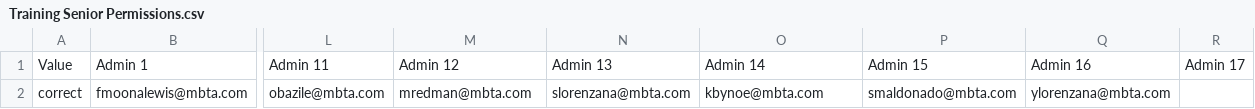
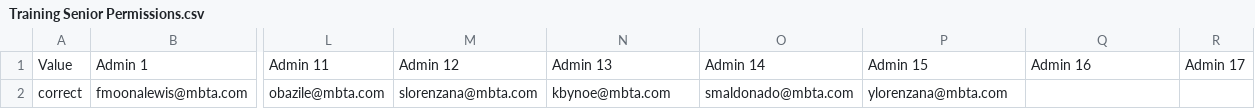
Before and after one commit to mbta/reduced_fares, a CSV file: data_sources/Training Senior Permissions.csv, drawn as a sheet; only a part is shown, gaps mark what is left out; the diff names each change by its address in the sheet, - before the commit and + after, or states it on an @@ line.

```diff
--- a/data_sources/Training Senior Permissions.csv
+++ b/data_sources/Training Senior Permissions.csv
-M2: mredman@mbta.com
+M2: slorenzana@mbta.com
-N2: slorenzana@mbta.com
+N2: kbynoe@mbta.com
-O2: kbynoe@mbta.com
+O2: smaldonado@mbta.com
-P2: smaldonado@mbta.com
+P2: ylorenzana@mbta.com
-Q2: ylorenzana@mbta.com
+Q2: (empty)
```
Also changed, not shown: data_sources/PreProd Senior Permissions.csv.
